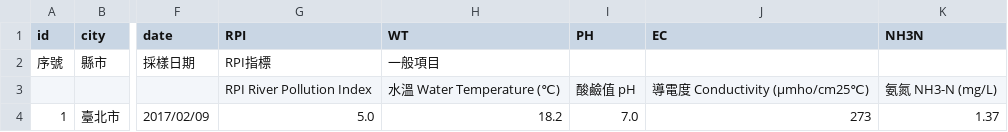
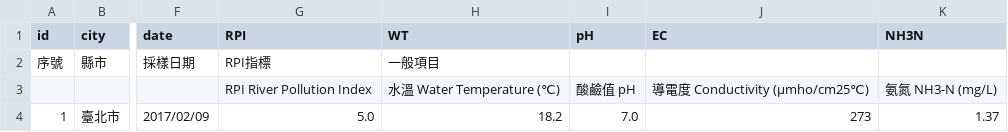
Before and after one commit to TaiwanStat/real.taiwanstat.com, a CSV file: river/river.csv, drawn as a sheet; only a part is shown, gaps mark what is left out; the diff names each change by its address in the sheet, - before the commit and + after, or states it on an @@ line.

```diff
--- a/river/river.csv
+++ b/river/river.csv
-I1: PH
+I1: pH
```
Also changed, not shown: 7 other files.
